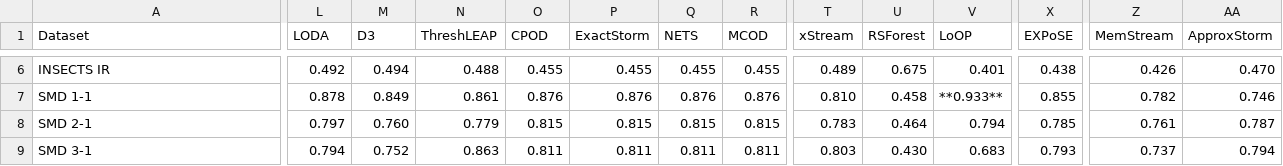
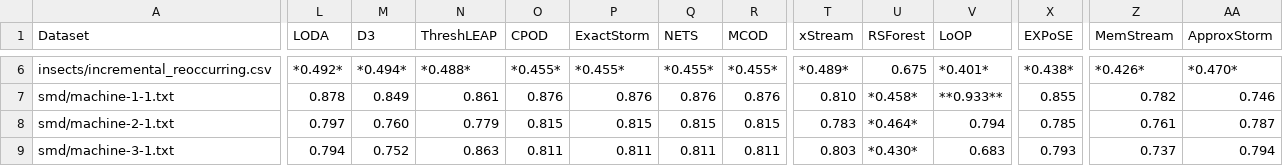
Before and after one commit to selimfirat/pysad, a CSV file: docs/benchmark/drift_auroc.csv, drawn as a sheet; only a part is shown, gaps mark what is left out; the diff covers the shown part only; the diff names each change by its address in the sheet, - before the commit and + after, or states it on an @@ line.

```diff
--- a/docs/benchmark/drift_auroc.csv
+++ b/docs/benchmark/drift_auroc.csv
-A6 (Dataset): INSECTS IR
+A6 (Dataset): insects/incremental_reoccurring.csv
-L6 (LODA): 0.492
+L6 (LODA): *0.492*
-M6 (D3): 0.494
+M6 (D3): *0.494*
-N6 (ThreshLEAP): 0.488
+N6 (ThreshLEAP): *0.488*
-O6 (CPOD): 0.455
+O6 (CPOD): *0.455*
-P6 (ExactStorm): 0.455
+P6 (ExactStorm): *0.455*
-Q6 (NETS): 0.455
+Q6 (NETS): *0.455*
-R6 (MCOD): 0.455
+R6 (MCOD): *0.455*
-T6 (xStream): 0.489
+T6 (xStream): *0.489*
-V6 (LoOP): 0.401
+V6 (LoOP): *0.401*
-X6 (EXPoSE): 0.438
+X6 (EXPoSE): *0.438*
-Z6 (MemStream): 0.426
+Z6 (MemStream): *0.426*
-AA6 (ApproxStorm): 0.470
+AA6 (ApproxStorm): *0.470*
-A7 (Dataset): SMD 1-1
+A7 (Dataset): smd/machine-1-1.txt
-U7 (RSForest): 0.458
+U7 (RSForest): *0.458*
-A8 (Dataset): SMD 2-1
+A8 (Dataset): smd/machine-2-1.txt
-U8 (RSForest): 0.464
+U8 (RSForest): *0.464*
-A9 (Dataset): SMD 3-1
+A9 (Dataset): smd/machine-3-1.txt
-U9 (RSForest): 0.430
+U9 (RSForest): *0.430*
```
Also changed, not shown: 32 edited cells elsewhere in this file, docs/benchmark/aupr.csv, docs/benchmark/auroc.csv, 7 other files.
